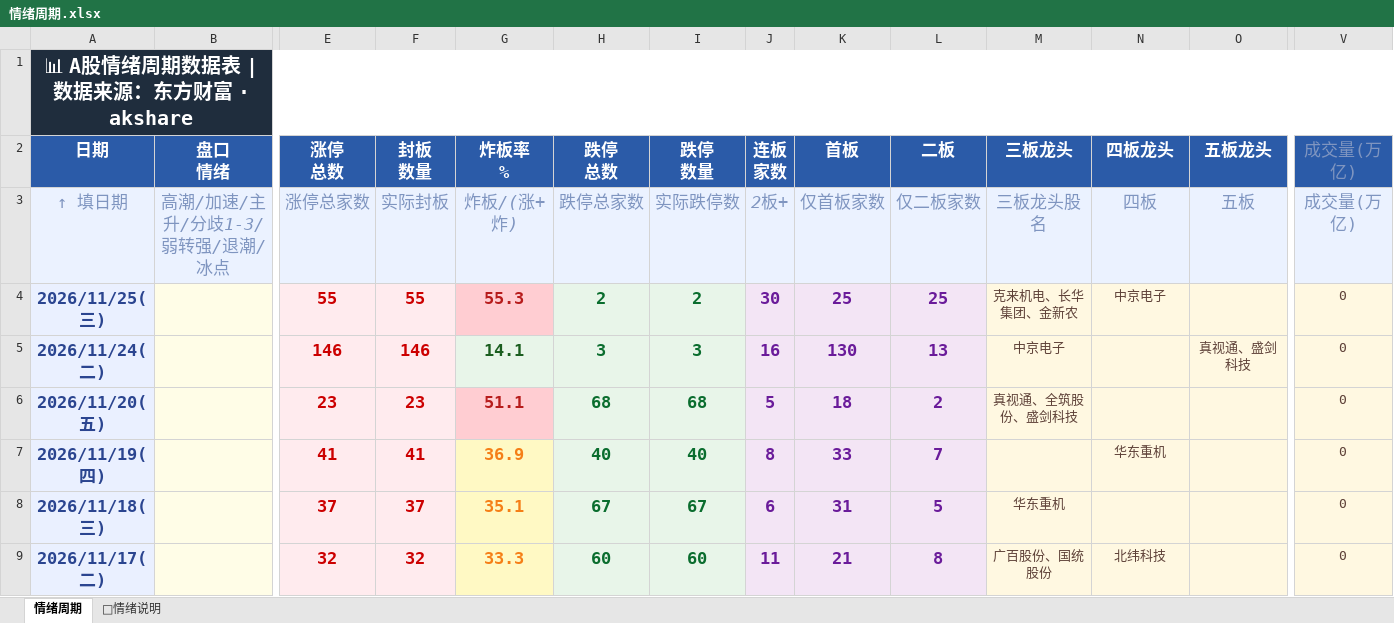
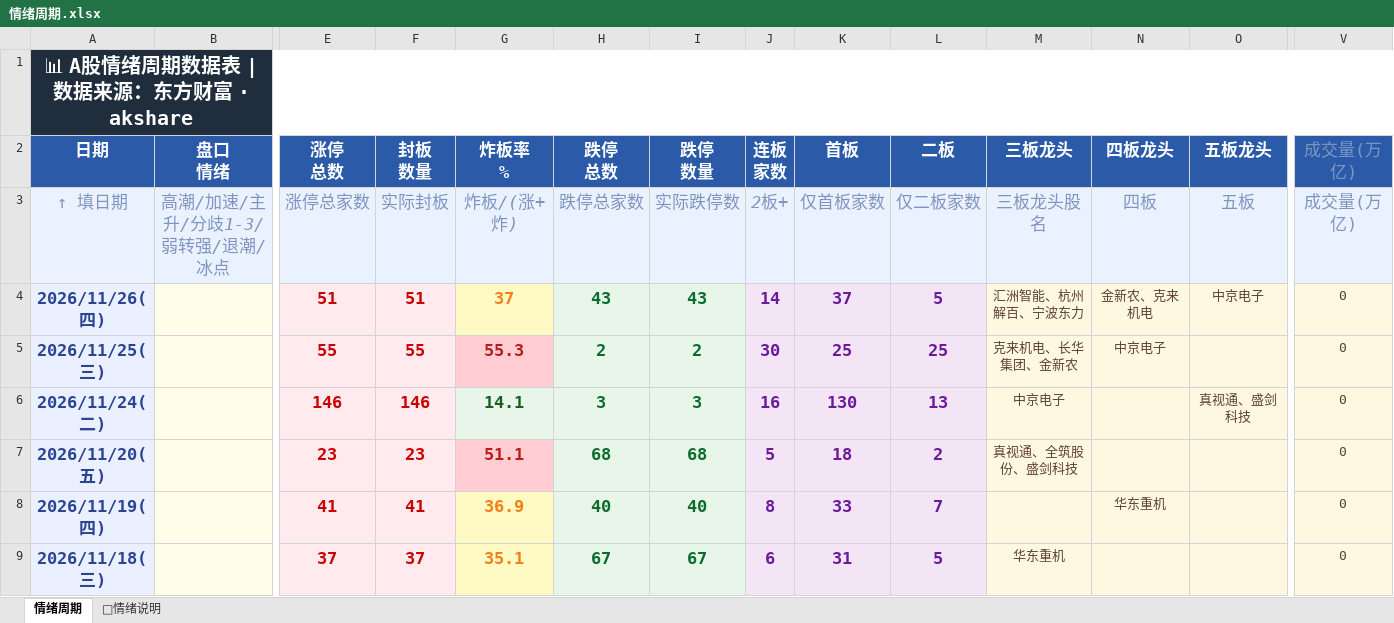
Before and after one commit to Buer97/KHOENIX, an Excel workbook: 情绪周期.xlsx, sheet 情绪周期, drawn as a sheet; only a part is shown, gaps mark what is left out; the shorter side is filled out with more unchanged rows; values as stored, in another font and other column widths than the file's, no borders; rows hold the shown columns only; the diff names each change by its address in the sheet, - before the commit and + after, or states it on an @@ line.

```diff
--- a/情绪周期.xlsx (sheet 情绪周期)
+++ b/情绪周期.xlsx (sheet 情绪周期)
+row 4: 2026/11/26(四) |  | 51 | 51 | 37 | 43 | 43 | 14 | 37 | 5 | 汇洲智能、杭州解百、宁波东力 | 金新农、克来机电 | 中京电子 | 0
```
